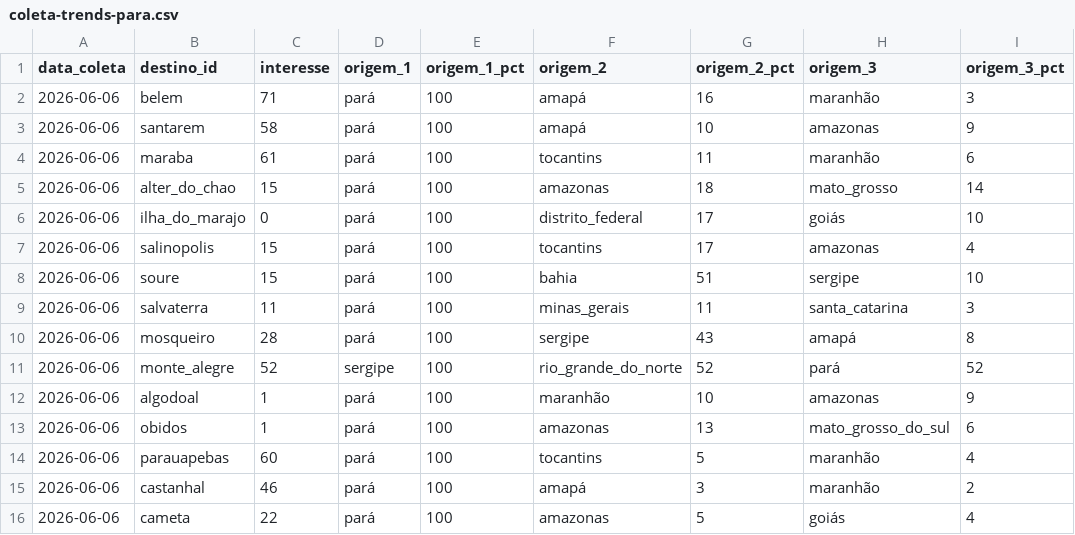
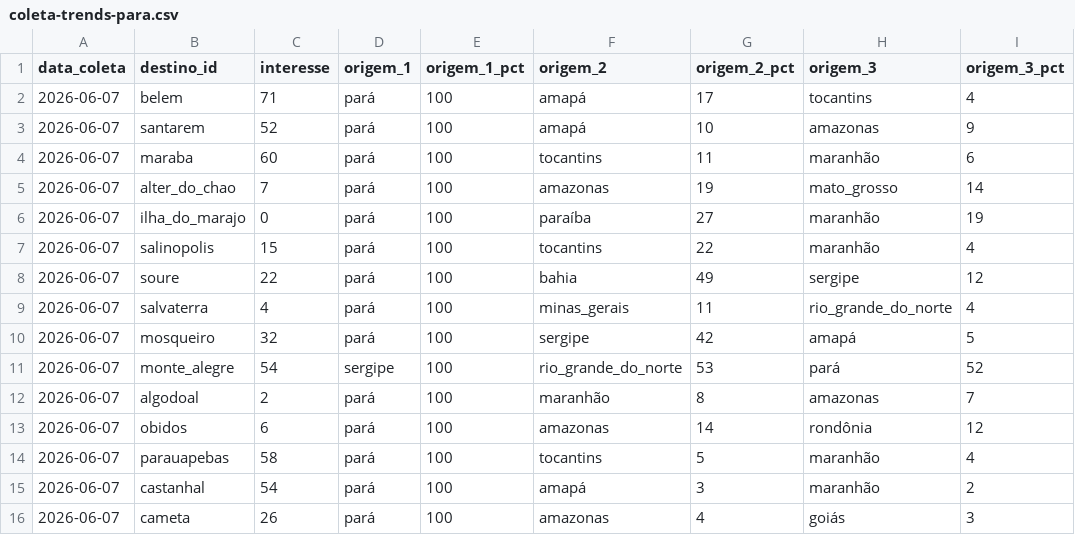
Before and after one commit to LIEZIOABR/pulse-amazonia, a CSV file: coleta-trends-para.csv, drawn as a sheet.

```diff
--- a/coleta-trends-para.csv
+++ b/coleta-trends-para.csv
@@ -1,16 +1,16 @@
 data_coleta,destino_id,interesse,origem_1,origem_1_pct,origem_2,origem_2_pct,origem_3,origem_3_pct
-2026-06-06,belem,71,pará,100,amapá,16,maranhão,3
-2026-06-06,santarem,58,pará,100,amapá,10,amazonas,9
-2026-06-06,maraba,61,pará,100,tocantins,11,maranhão,6
-2026-06-06,alter_do_chao,15,pará,100,amazonas,18,mato_grosso,14
-2026-06-06,ilha_do_marajo,0,pará,100,distrito_federal,17,goiás,10
-2026-06-06,salinopolis,15,pará,100,tocantins,17,amazonas,4
-2026-06-06,soure,15,pará,100,bahia,51,sergipe,10
-2026-06-06,salvaterra,11,pará,100,minas_gerais,11,santa_catarina,3
-2026-06-06,mosqueiro,28,pará,100,sergipe,43,amapá,8
-2026-06-06,monte_alegre,52,sergipe,100,rio_grande_do_norte,52,pará,52
-2026-06-06,algodoal,1,pará,100,maranhão,10,amazonas,9
-2026-06-06,obidos,1,pará,100,amazonas,13,mato_grosso_do_sul,6
-2026-06-06,parauapebas,60,pará,100,tocantins,5,maranhão,4
-2026-06-06,castanhal,46,pará,100,amapá,3,maranhão,2
-2026-06-06,cameta,22,pará,100,amazonas,5,goiás,4
+2026-06-07,belem,71,pará,100,amapá,17,tocantins,4
+2026-06-07,santarem,52,pará,100,amapá,10,amazonas,9
+2026-06-07,maraba,60,pará,100,tocantins,11,maranhão,6
+2026-06-07,alter_do_chao,7,pará,100,amazonas,19,mato_grosso,14
+2026-06-07,ilha_do_marajo,0,pará,100,paraíba,27,maranhão,19
+2026-06-07,salinopolis,15,pará,100,tocantins,22,maranhão,4
+2026-06-07,soure,22,pará,100,bahia,49,sergipe,12
+2026-06-07,salvaterra,4,pará,100,minas_gerais,11,rio_grande_do_norte,4
+2026-06-07,mosqueiro,32,pará,100,sergipe,42,amapá,5
+2026-06-07,monte_alegre,54,sergipe,100,rio_grande_do_norte,53,pará,52
+2026-06-07,algodoal,2,pará,100,maranhão,8,amazonas,7
+2026-06-07,obidos,6,pará,100,amazonas,14,rondônia,12
+2026-06-07,parauapebas,58,pará,100,tocantins,5,maranhão,4
+2026-06-07,castanhal,54,pará,100,amapá,3,maranhão,2
+2026-06-07,cameta,26,pará,100,amazonas,4,goiás,3
```
Also changed, not shown: coleta-concorrentes-nacionais.csv.
